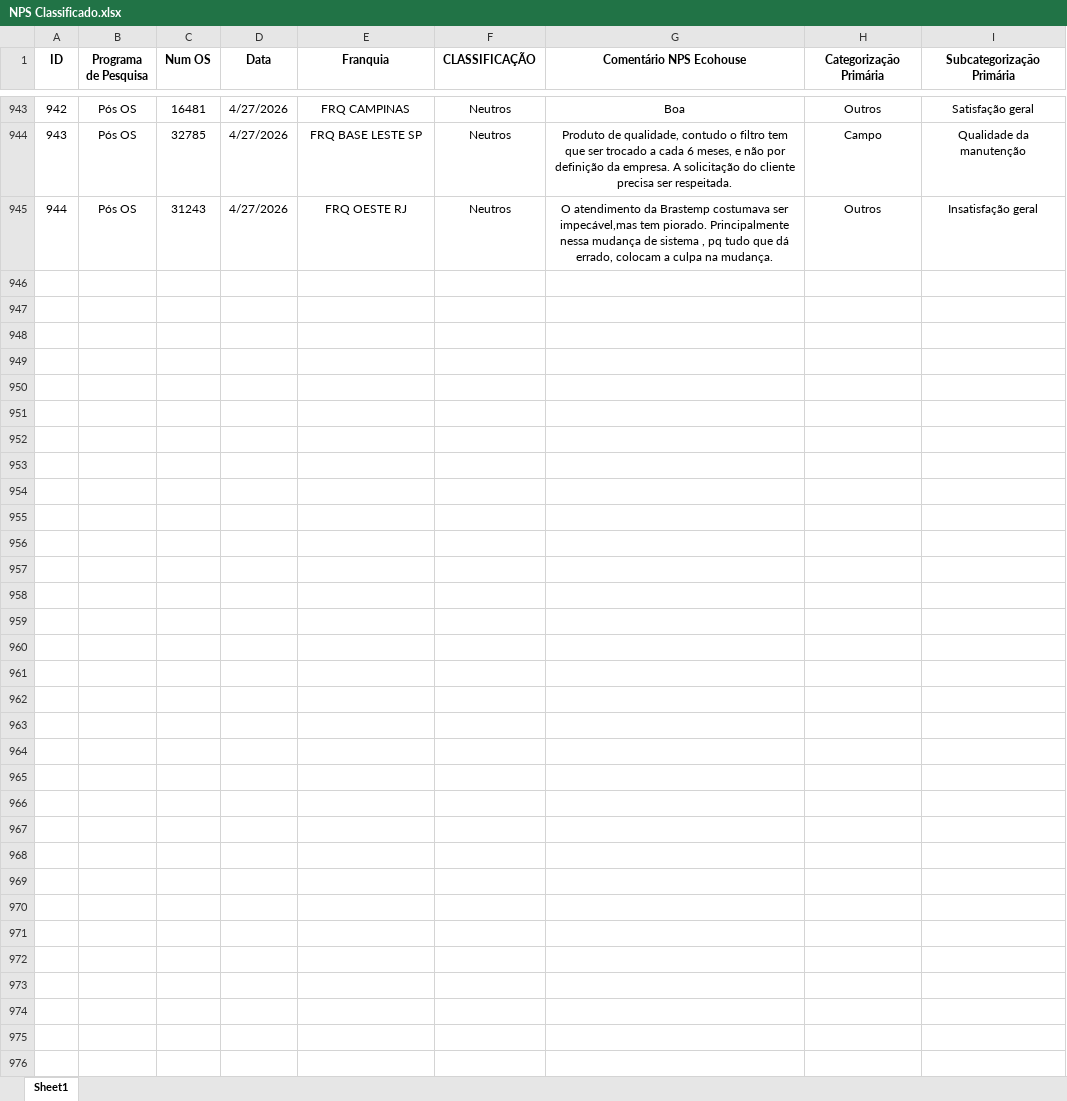
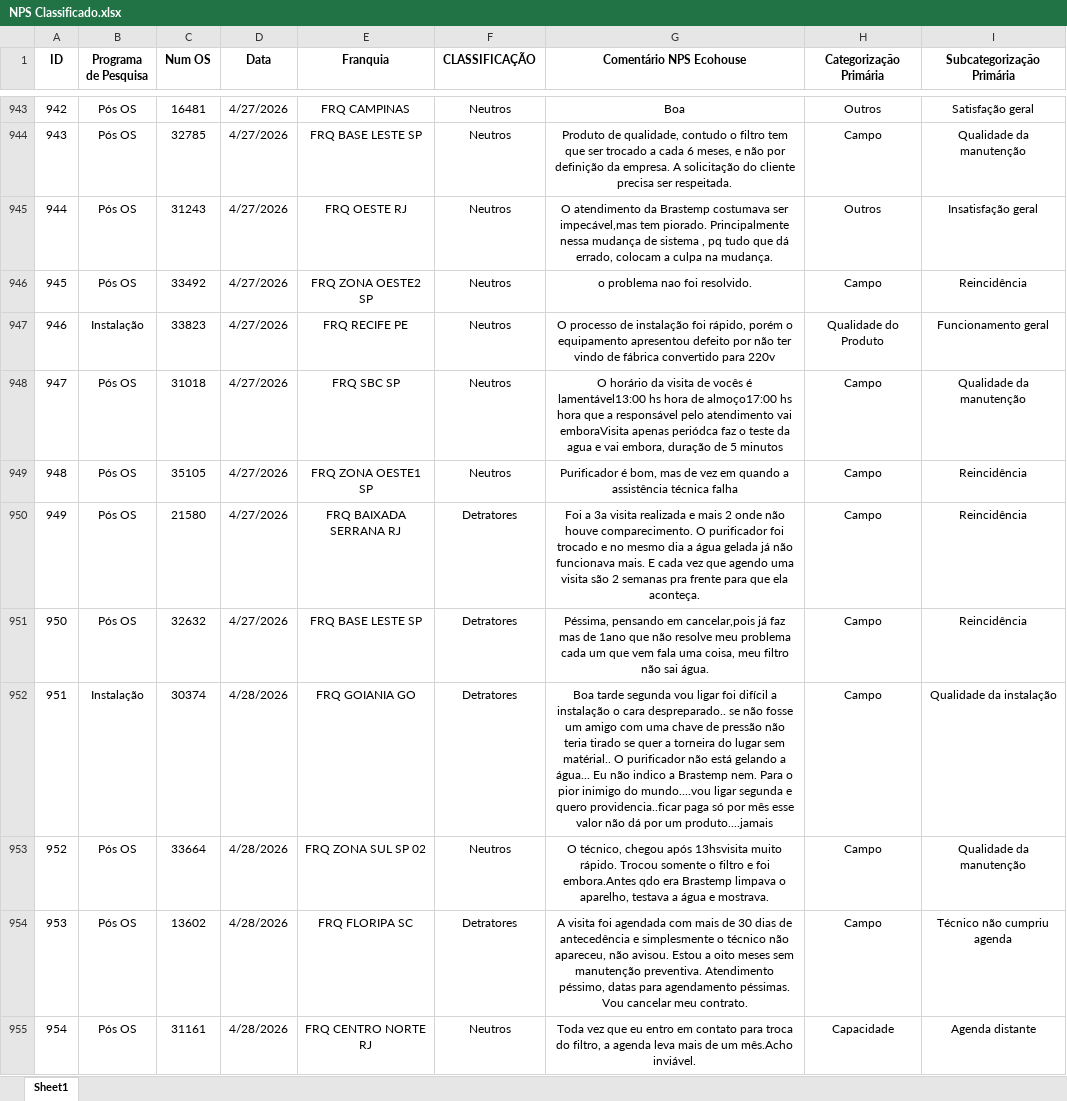
Before and after one commit to eduardacjr/NPSMedalliaequaltricsculligan, an Excel workbook: NPS Classificado.xlsx, sheet Sheet1, drawn as a sheet; only a part is shown, gaps mark what is left out; values as stored, in another font and other column widths than the file's, no borders; the diff covers the shown part only; the diff names each change by its address in the sheet, - before the commit and + after, or states it on an @@ line.

```diff
--- a/NPS Classificado.xlsx (sheet Sheet1)
+++ b/NPS Classificado.xlsx (sheet Sheet1)
+row 946: 945 | Pós OS | 33492 | 4/27/2026 | FRQ ZONA OESTE2 SP | Neutros | o problema nao foi resolvido. | Campo | Reincidência
+row 947: 946 | Instalação | 33823 | 4/27/2026 | FRQ RECIFE PE | Neutros | O processo de instalação foi rápido, porém o equipamento apresentou defeito por não ter vindo de fábrica convertido para 220v | Qualidade do Produto | Funcionamento geral
+row 948: 947 | Pós OS | 31018 | 4/27/2026 | FRQ SBC SP | Neutros | O horário da visita de vocês é lamentável13:00 hs hora de almoço17:00 hs hora que a responsável pelo atendimento vai emboraVisita apenas periódca faz o teste da agua e vai embora, duração de 5 minutos | Campo | Qualidade da manutenção
+row 949: 948 | Pós OS | 35105 | 4/27/2026 | FRQ ZONA OESTE1 SP | Neutros | Purificador é bom, mas de vez em quando a assistência técnica falha | Campo | Reincidência
+row 950: 949 | Pós OS | 21580 | 4/27/2026 | FRQ BAIXADA SERRANA RJ | Detratores | Foi a 3a visita realizada e mais 2 onde não houve comparecimento. O purificador foi trocado e no mesmo dia a água gelada já não funcionava mais. E cada vez que agendo uma visita são 2 semanas pra frente para que ela aconteça. | Campo | Reincidência
+row 951: 950 | Pós OS | 32632 | 4/27/2026 | FRQ BASE LESTE SP | Detratores | Péssima, pensando em cancelar,pois já faz mas de 1ano que não resolve meu problema cada um que vem fala uma coisa, meu filtro não sai água. | Campo | Reincidência
+row 952: 951 | Instalação | 30374 | 4/28/2026 | FRQ GOIANIA GO | Detratores | Boa tarde segunda vou ligar foi difícil a instalação o cara despreparado.. se não fosse um amigo com uma chave de pressão não teria tirado se quer a torneira do lugar sem matérial.. O purificador não está gelando a água... Eu não indico a Brastemp nem. Para o pior inimigo do mundo....vou ligar segunda e quero providencia..ficar paga só por mês esse valor não dá por um produto....jamais | Campo | Qualidade da instalação
+row 953: 952 | Pós OS | 33664 | 4/28/2026 | FRQ ZONA SUL SP 02 | Neutros | O técnico, chegou após 13hsvisita muito rápido. Trocou somente o filtro e foi embora.Antes qdo era Brastemp limpava o aparelho, testava a água e mostrava. | Campo | Qualidade da manutenção
+row 954: 953 | Pós OS | 13602 | 4/28/2026 | FRQ FLORIPA SC | Detratores | A visita foi agendada com mais de 30 dias de antecedência e simplesmente o técnico não apareceu, não avisou. Estou a oito meses sem manutenção preventiva. Atendimento péssimo, datas para agendamento péssimas. Vou cancelar meu contrato. | Campo | Técnico não cumpriu agenda
+row 955: 954 | Pós OS | 31161 | 4/28/2026 | FRQ CENTRO NORTE RJ | Neutros | Toda vez que eu entro em contato para troca do filtro, a agenda leva mais de um mês.Acho inviável. | Capacidade | Agenda distante
```
Also changed, not shown: 22 added rows elsewhere in this sheet, 2 other files.
